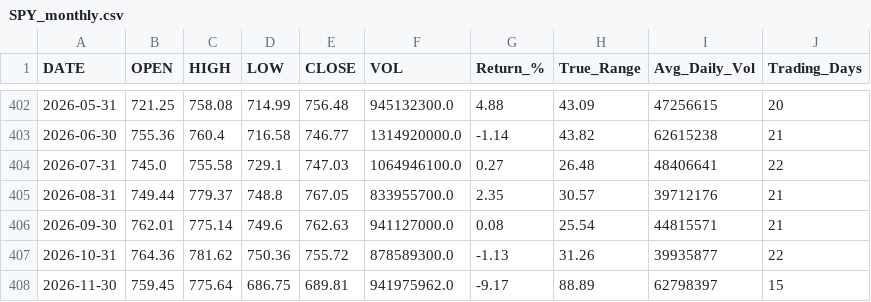
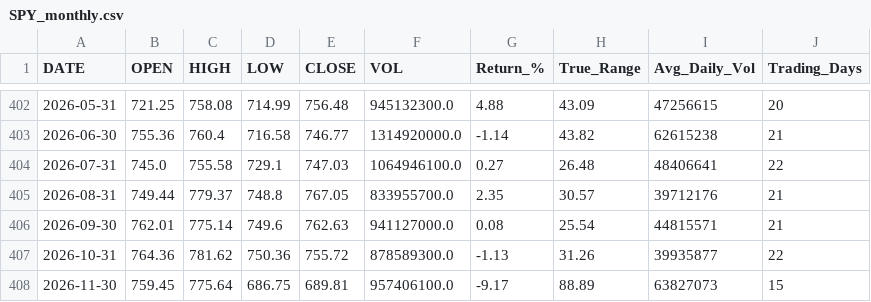
Before and after one commit to timkosuge/SPY-TRACKER-V3, a CSV file: data/SPY_monthly.csv, drawn as a sheet; only a part is shown, gaps mark what is left out.

```diff
--- a/data/SPY_monthly.csv
+++ b/data/SPY_monthly.csv
@@ -407,2 +407,2 @@ DATE,OPEN,HIGH,LOW,CLOSE,VOL,Return_%,True_Range,Avg_Daily_Vol,Trading_Days
 2026-10-31,764.36,781.62,750.36,755.72,878589300.0,-1.13,31.26,39935877,22
-2026-11-30,759.45,775.64,686.75,689.81,941975962.0,-9.17,88.89,62798397,15
+2026-11-30,759.45,775.64,686.75,689.81,957406100.0,-9.17,88.89,63827073,15
```
Also changed, not shown: data/SPY_weekly.csv, data/SPY_yearly.csv, 21 other files.
